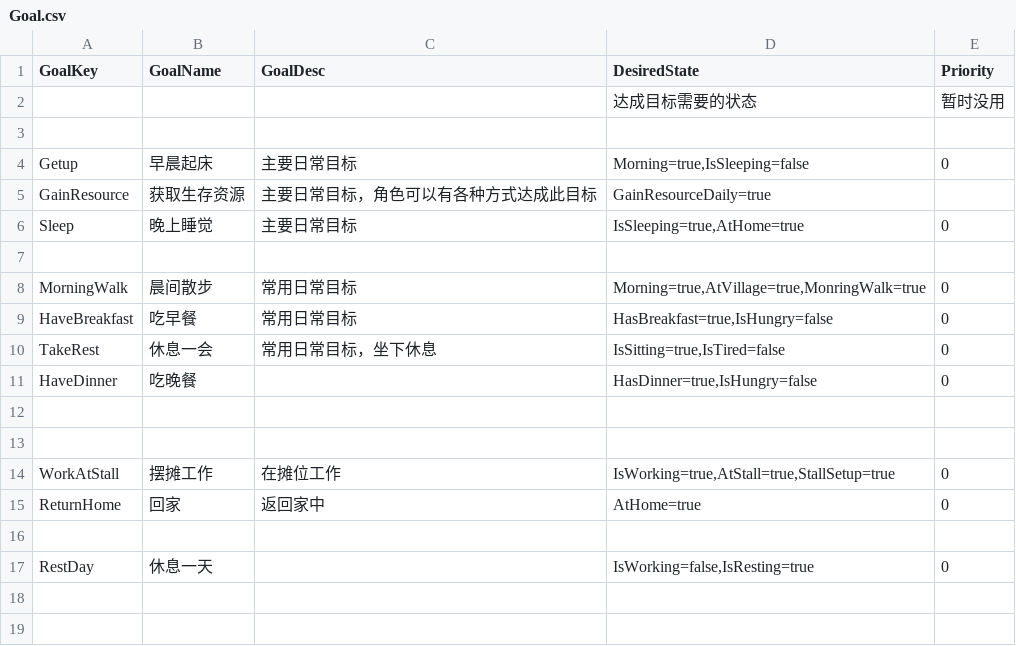
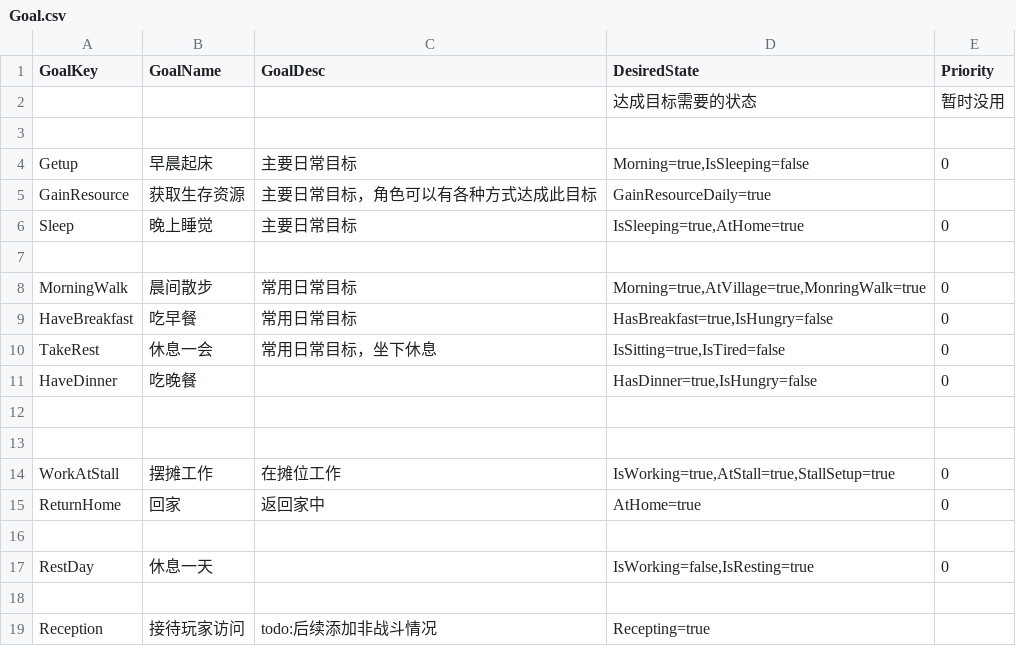
Before and after one commit to unphics/ikun, a CSV file: Config/Goap/Goal.csv, drawn as a sheet.

Commit message:
goal

```diff
--- a/Config/Goap/Goal.csv
+++ b/Config/Goap/Goal.csv
@@ -17 +17,3 @@ ReturnHome|回家|返回家中|AtHome=true|0
 RestDay|休息一天||IsWorking=false,IsResting=true|0
+||||
+Reception|接待玩家访问|todo:后续添加非战斗情况|Recepting=true|
```
Also changed, not shown: 1 other file.
